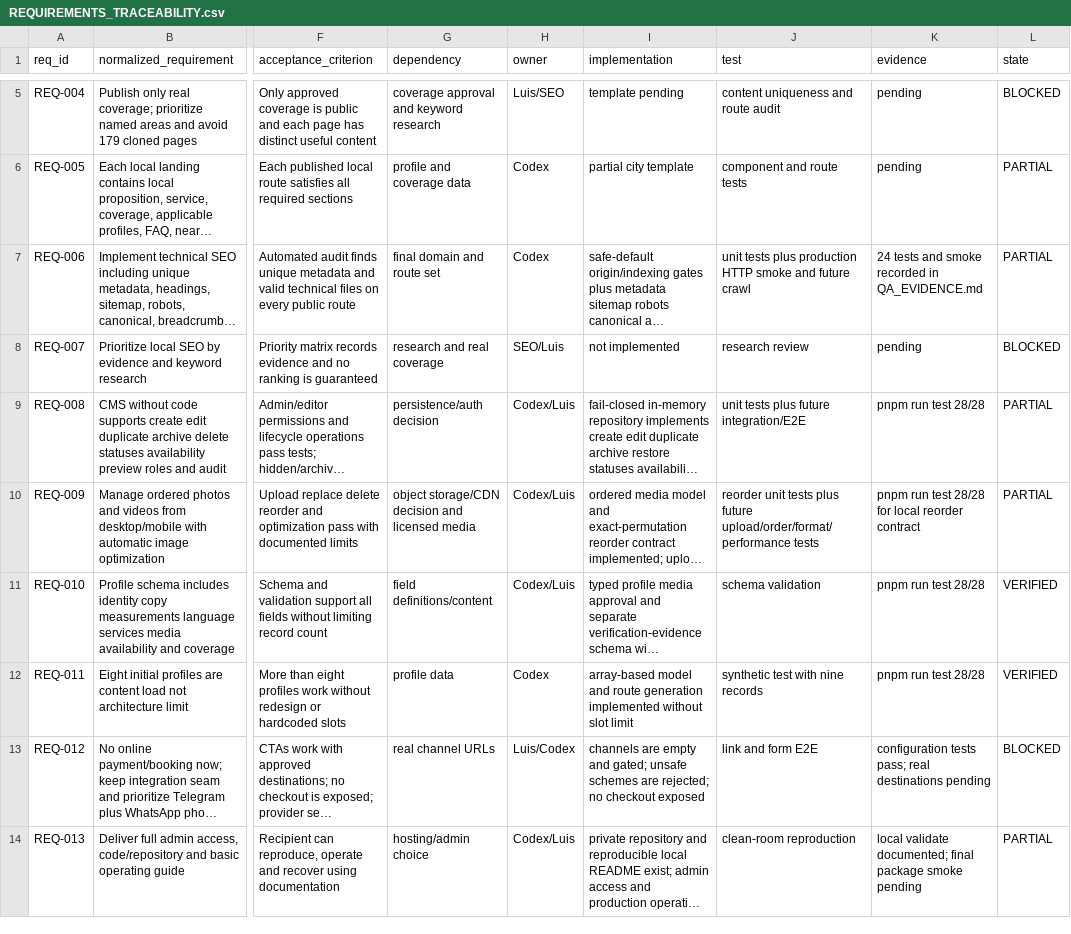
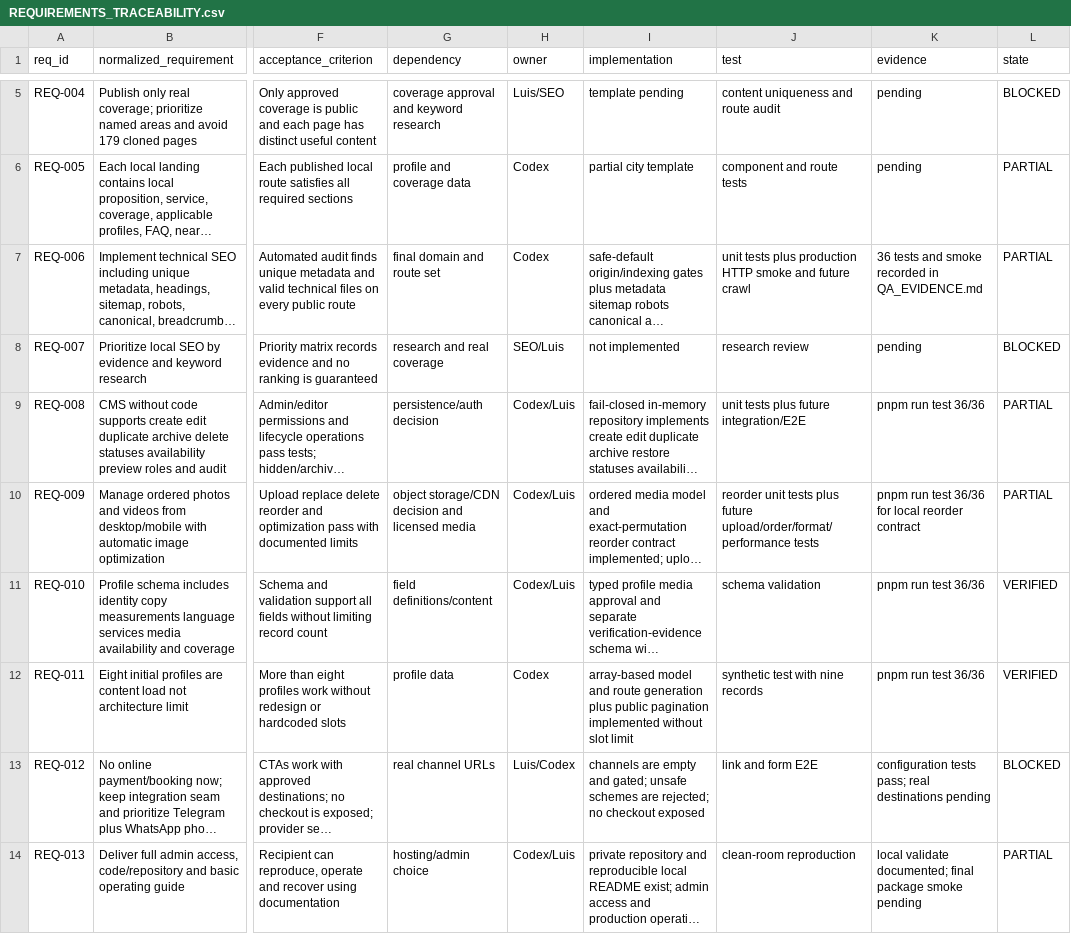
Before and after one commit to Artoto45/pecadosvip-web-delivery, a CSV file: REQUIREMENTS_TRACEABILITY.csv, drawn as a sheet; only a part is shown, gaps mark what is left out; long unchanged cells end in …; the diff covers the shown part only; the diff names each change by its address in the sheet, - before the commit and + after, or states it on an @@ line.

```diff
--- a/REQUIREMENTS_TRACEABILITY.csv
+++ b/REQUIREMENTS_TRACEABILITY.csv
-K7 (evidence): 24 tests and smoke recorded in QA_EVIDENCE.md
+K7 (evidence): 36 tests and smoke recorded in QA_EVIDENCE.md
-K9 (evidence): pnpm run test 28/28
+K9 (evidence): pnpm run test 36/36
-K10 (evidence): …run test 28/28 for local…
+K10 (evidence): …run test 36/36 for local…
-K11:K12 (evidence): pnpm run test 28/28
+K11:K12 (evidence): pnpm run test 36/36
-I12 (implementation): …route generation implemented without…
+I12 (implementation): …route generation plus public pagination implemented without…
```
Also changed, not shown: 7 edited cells elsewhere in this file, CONTROL_LOG.csv, 9 other files.
